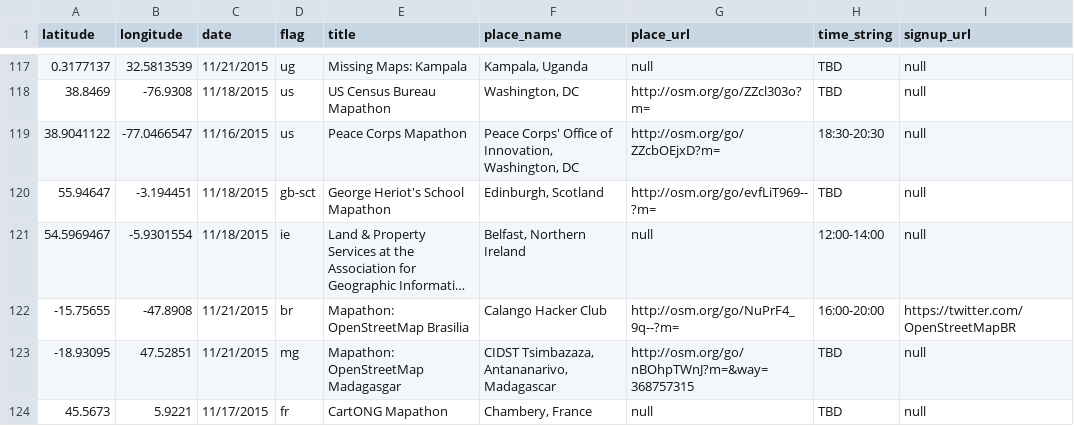
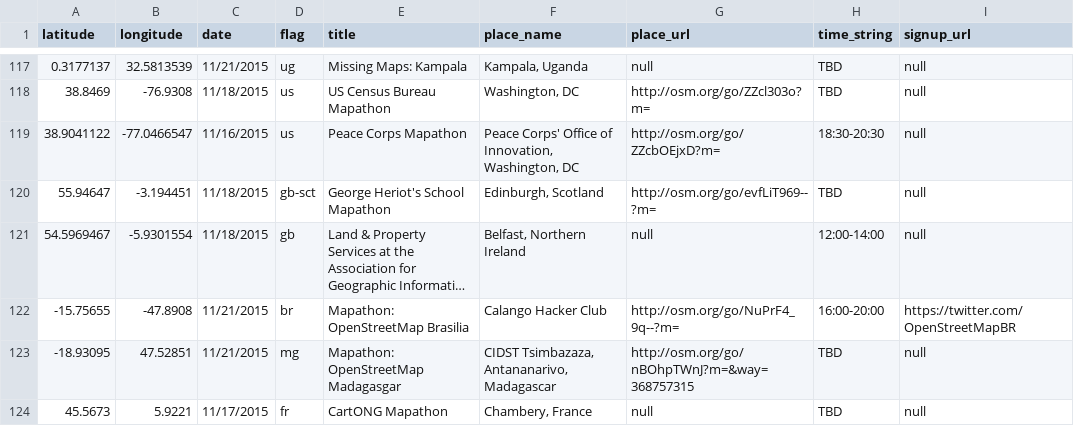
Before and after one commit to MissingMaps/missingmaps.github.io, a CSV file: data/events.csv, drawn as a sheet; only a part is shown, gaps mark what is left out; long unchanged cells end in …; the diff names each change by its address in the sheet, - before the commit and + after, or states it on an @@ line.

Commit message:
Update events.csv

```diff
--- a/data/events.csv
+++ b/data/events.csv
-D121 (flag): ie
+D121 (flag): gb
```
